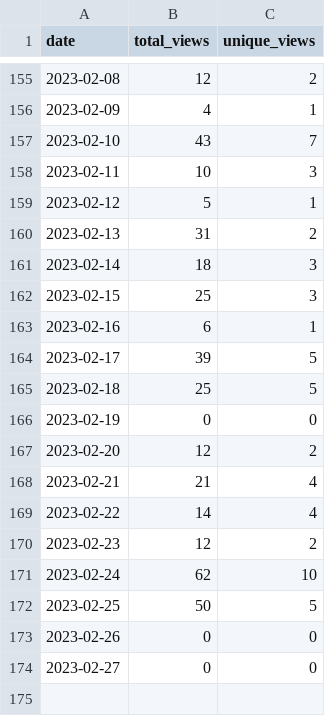
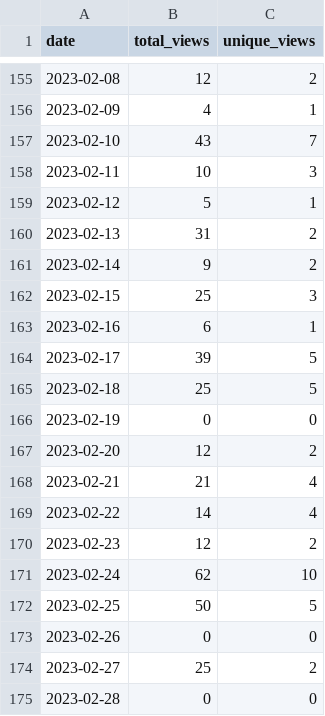
Before and after one commit to MatthewBentz/Comp1210, a CSV file: .traffic/views.csv, drawn as a sheet; only a part is shown, gaps mark what is left out.

Commit message:
Updating repository traffic graph

```diff
--- a/.traffic/views.csv
+++ b/.traffic/views.csv
@@ -160,3 +160,3 @@ date,total_views,unique_views
 2023-02-13,31,2
-2023-02-14,18,3
+2023-02-14,9,2
 2023-02-15,25,3
@@ -173,2 +173,3 @@ date,total_views,unique_views
 2023-02-26,0,0
-2023-02-27,0,0
+2023-02-27,25,2
+2023-02-28,0,0
```
Also changed, not shown: 4 other files.
